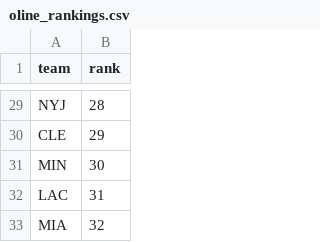
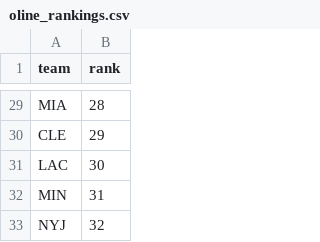
Before and after one commit to dstaggs-15/fantasymanager25, a CSV file: docs/data/raw/oline_rankings.csv, drawn as a sheet; only a part is shown, gaps mark what is left out; removed rows and columns are numbered as before the commit, all else as after; the diff covers the shown part only; the diff names each change by its address in the sheet, - before the commit and + after, or states it on an @@ line.

```diff
--- a/docs/data/raw/oline_rankings.csv
+++ b/docs/data/raw/oline_rankings.csv
-A29 (team): NYJ
+A29 (team): MIA
-row 31: MIN | 30
-B31 (rank): 31
+B31 (rank): 30
-row 33: MIA | 32
+row 32: MIN | 31
+row 33: NYJ | 32
```
Also changed, not shown: 8 added rows, 8 removed rows and 16 edited cells elsewhere in this file, docs/data/raw/schedule_raw.csv, 2 other files.
